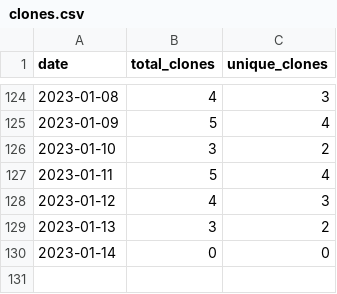
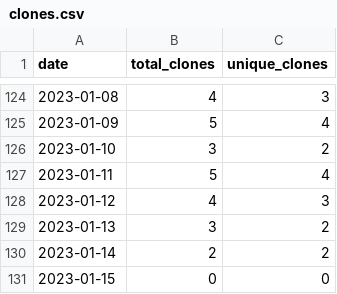
Before and after one commit to MatthewBentz/Comp2710, a CSV file: .traffic/clones.csv, drawn as a sheet; only a part is shown, gaps mark what is left out.

Commit message:
Updating repository traffic graph

```diff
--- a/.traffic/clones.csv
+++ b/.traffic/clones.csv
@@ -129,2 +129,3 @@ date,total_clones,unique_clones
 2023-01-13,3,2
-2023-01-14,0,0
+2023-01-14,2,2
+2023-01-15,0,0
```
Also changed, not shown: .traffic/views.csv, 3 other files.
